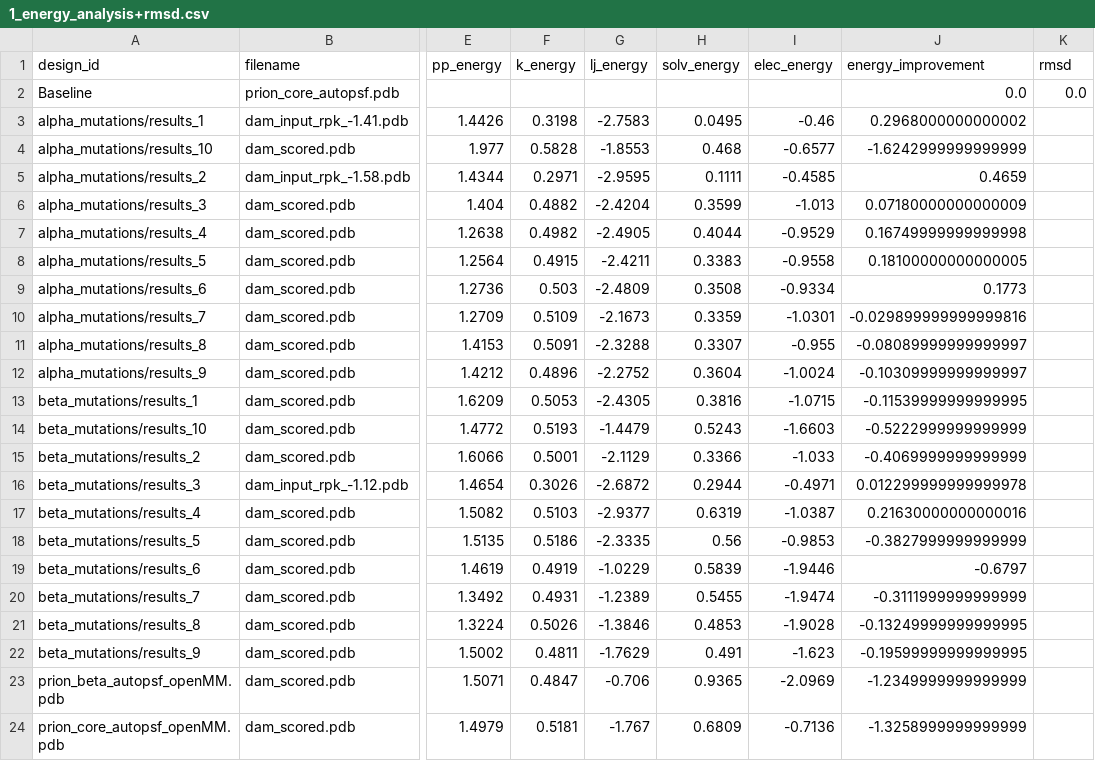
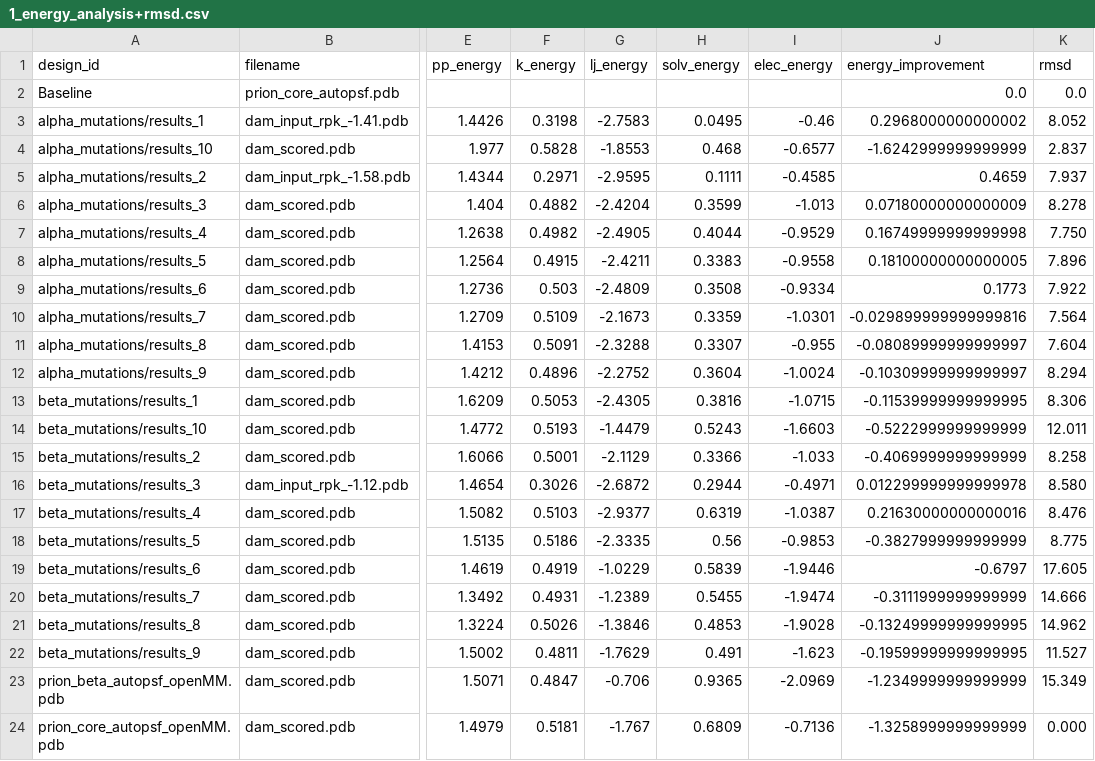
Before and after one commit to inna-tsymb/toxic-core, a CSV file: output/mutated_prot_iteration_2/analysis/1_energy_analysis+rmsd.csv, drawn as a sheet; only a part is shown, gaps mark what is left out; the diff names each change by its address in the sheet, - before the commit and + after, or states it on an @@ line.

Commit message:
fixed rmsd

```diff
--- a/output/mutated_prot_iteration_2/analysis/1_energy_analysis+rmsd.csv
+++ b/output/mutated_prot_iteration_2/analysis/1_energy_analysis+rmsd.csv
-K3 (rmsd): (empty)
+K3 (rmsd): 8.052
-K4 (rmsd): (empty)
+K4 (rmsd): 2.837
-K5 (rmsd): (empty)
+K5 (rmsd): 7.937
-K6 (rmsd): (empty)
+K6 (rmsd): 8.278
-K7 (rmsd): (empty)
+K7 (rmsd): 7.750
-K8 (rmsd): (empty)
+K8 (rmsd): 7.896
-K9 (rmsd): (empty)
+K9 (rmsd): 7.922
-K10 (rmsd): (empty)
+K10 (rmsd): 7.564
-K11 (rmsd): (empty)
+K11 (rmsd): 7.604
-K12 (rmsd): (empty)
+K12 (rmsd): 8.294
-K13 (rmsd): (empty)
+K13 (rmsd): 8.306
-K14 (rmsd): (empty)
+K14 (rmsd): 12.011
-K15 (rmsd): (empty)
+K15 (rmsd): 8.258
-K16 (rmsd): (empty)
+K16 (rmsd): 8.580
-K17 (rmsd): (empty)
+K17 (rmsd): 8.476
-K18 (rmsd): (empty)
+K18 (rmsd): 8.775
-K19 (rmsd): (empty)
+K19 (rmsd): 17.605
-K20 (rmsd): (empty)
+K20 (rmsd): 14.666
-K21 (rmsd): (empty)
+K21 (rmsd): 14.962
-K22 (rmsd): (empty)
+K22 (rmsd): 11.527
-K23 (rmsd): (empty)
+K23 (rmsd): 15.349
-K24 (rmsd): (empty)
+K24 (rmsd): 0.000
```
Also changed, not shown: 11 other files.
